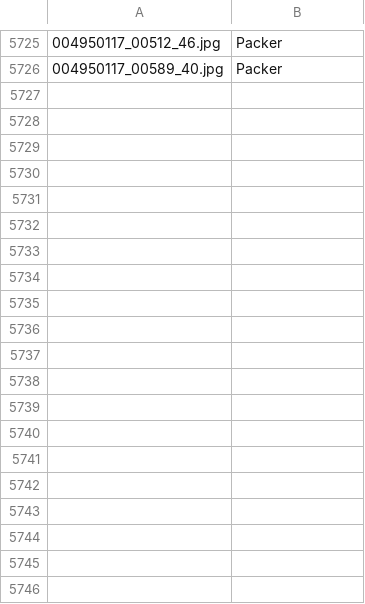
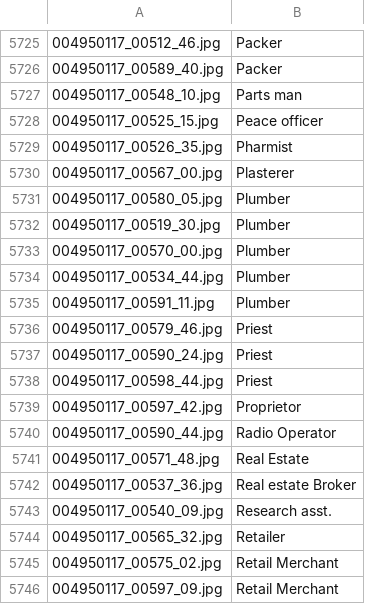
Before and after one commit to jshunt196/occupation_data, a CSV file: labels.csv, drawn as a sheet; only a part is shown, gaps mark what is left out; the diff covers the shown part only; the diff names each change by its address in the sheet, - before the commit and + after, or states it on an @@ line.

Commit message:
new changes

```diff
--- a/labels.csv
+++ b/labels.csv
+row 5727: 004950117_00548_10.jpg | Parts man
+row 5728: 004950117_00525_15.jpg | Peace officer
+row 5729: 004950117_00526_35.jpg | Pharmist
+row 5730: 004950117_00567_00.jpg | Plasterer
+row 5731: 004950117_00580_05.jpg | Plumber
+row 5732: 004950117_00519_30.jpg | Plumber
+row 5733: 004950117_00570_00.jpg | Plumber
+row 5734: 004950117_00534_44.jpg | Plumber
+row 5735: 004950117_00591_11.jpg | Plumber
+row 5736: 004950117_00579_46.jpg | Priest
+row 5737: 004950117_00590_24.jpg | Priest
+row 5738: 004950117_00598_44.jpg | Priest
+row 5739: 004950117_00597_42.jpg | Proprietor
+row 5740: 004950117_00590_44.jpg | Radio Operator
+row 5741: 004950117_00571_48.jpg | Real Estate
+row 5742: 004950117_00537_36.jpg | Real estate Broker
+row 5743: 004950117_00540_09.jpg | Research asst.
+row 5744: 004950117_00565_32.jpg | Retailer
+row 5745: 004950117_00575_02.jpg | Retail Merchant
+row 5746: 004950117_00597_09.jpg | Retail Merchant
```
Also changed, not shown: 59 added rows elsewhere in this file.
